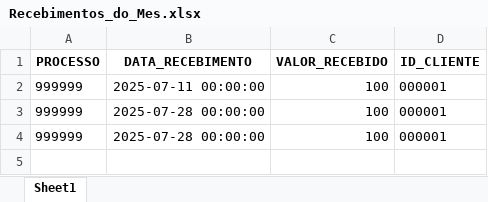
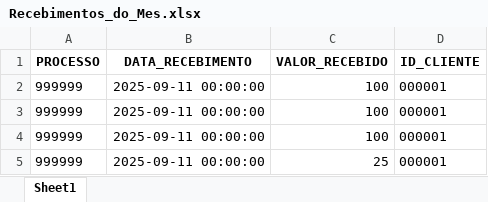
Before and after one commit to tiago-cappi/robo-comissoes, an Excel workbook: Recebimentos_do_Mes.xlsx, sheet Sheet1, drawn as a sheet; values as stored, in another font and other column widths than the file's, no borders; the diff names each change by its address in the sheet, - before the commit and + after, or states it on an @@ line.

```diff
--- a/Recebimentos_do_Mes.xlsx (sheet Sheet1)
+++ b/Recebimentos_do_Mes.xlsx (sheet Sheet1)
-B2 (DATA_RECEBIMENTO): 2025-07-11 00:00:00
+B2 (DATA_RECEBIMENTO): 2025-09-11 00:00:00
-B3:B4 (DATA_RECEBIMENTO): 2025-07-28 00:00:00
+B3:B4 (DATA_RECEBIMENTO): 2025-09-11 00:00:00
+row 5: 999999 | 2025-09-11 00:00:00 | 25 | 000001
```
Also changed, not shown: Conversões.xlsx, Estado_Processos_Recebimento.xlsx, 18 other files.
